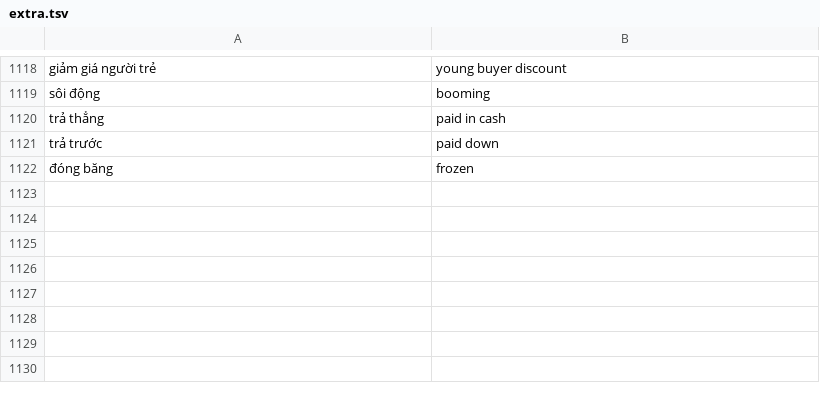
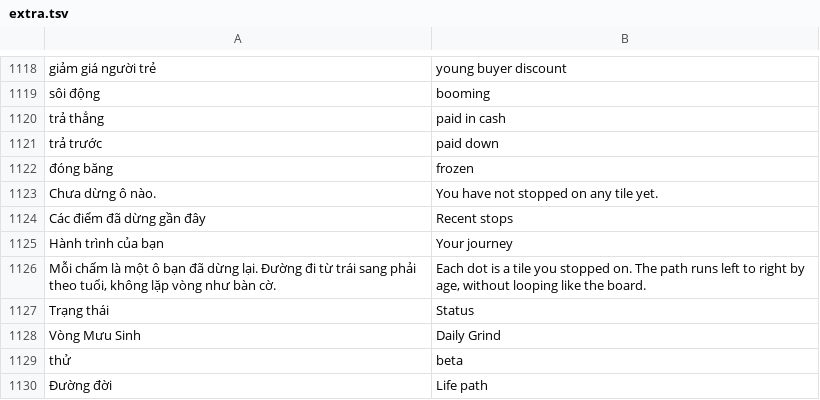
Before and after one commit to Napigostore/Cash-3D, a TSV file: tools/en/extra.tsv, drawn as a sheet; only a part is shown, gaps mark what is left out; the diff names each change by its address in the sheet, - before the commit and + after, or states it on an @@ line.

```diff
--- a/tools/en/extra.tsv
+++ b/tools/en/extra.tsv
+row 1123: Chưa dừng ô nào. | You have not stopped on any tile yet.
+row 1124: Các điểm đã dừng gần đây | Recent stops
+row 1125: Hành trình của bạn | Your journey
+row 1126: Mỗi chấm là một ô bạn đã dừng lại. Đường đi từ trái sang phải theo tuổi, không lặp vòng như bàn cờ. | Each dot is a tile you stopped on. The path runs left to right by age, without looping like the board.
+row 1127: Trạng thái | Status
+row 1128: Vòng Mưu Sinh | Daily Grind
+row 1129: thử | beta
+row 1130: Đường đời | Life path
```
Also changed, not shown: 1 other file.
